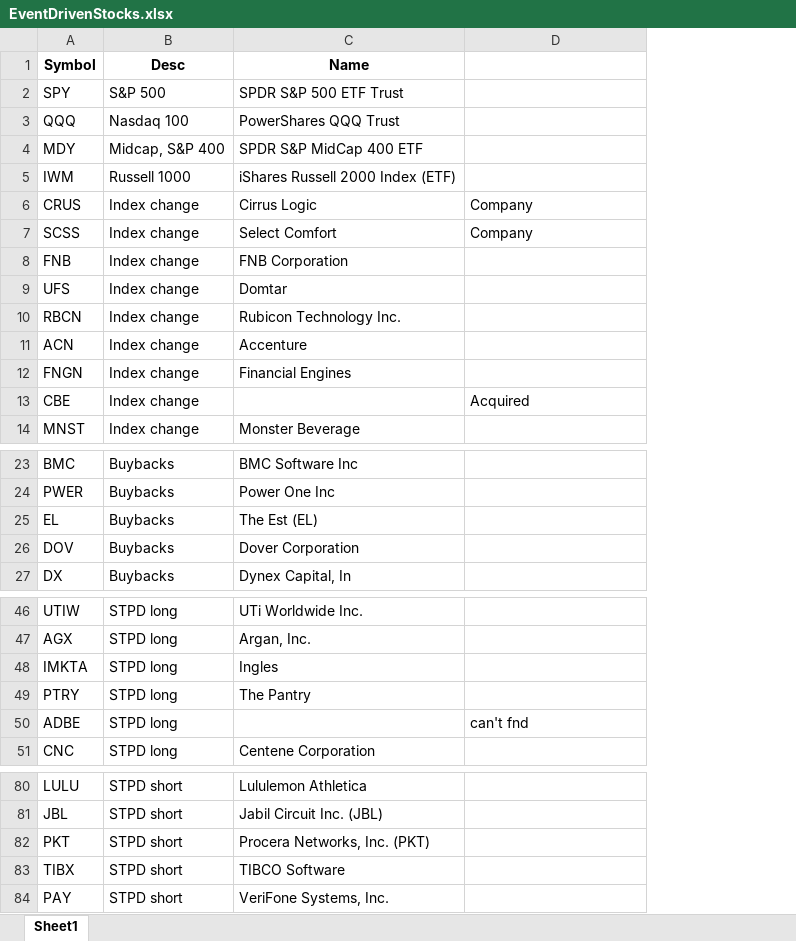
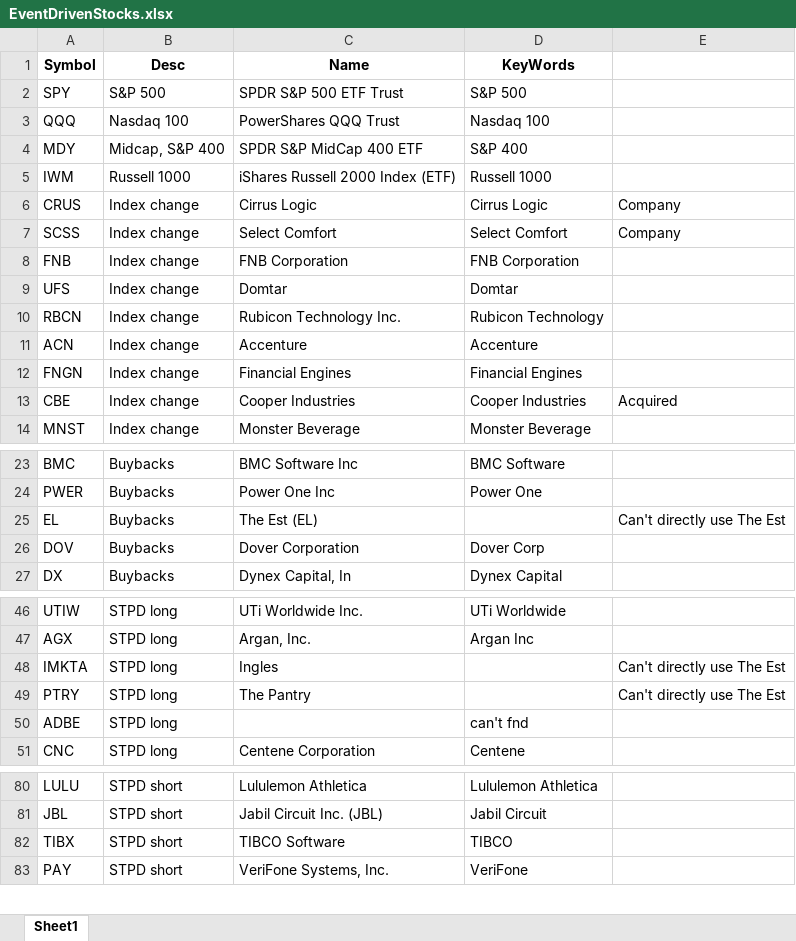
Before and after one commit to Tskatom/company_market, an Excel workbook: data/EventDrivenStocks.xlsx, sheet Sheet1, drawn as a sheet; only a part is shown, gaps mark what is left out; values as stored, in another font and other column widths than the file's, no borders; removed rows and columns are numbered as before the commit, all else as after; the diff covers the shown part only; the diff names each change by its address in the sheet, - before the commit and + after, or states it on an @@ line.

```diff
--- a/data/EventDrivenStocks.xlsx (sheet Sheet1)
+++ b/data/EventDrivenStocks.xlsx (sheet Sheet1)
+column D (KeyWords), rows 2-14: S&P 500 | Nasdaq 100 | S&P 400 | Russell 1000 | Cirrus Logic | Select Comfort | FNB Corporation | Domtar | Rubicon Technology | Accenture | Financial Engines | Cooper Industries | Monster Beverage; rows 23-27: BMC Software | Power One |  | Dover Corp | Dynex Capital; rows 46-51: UTi Worldwide | Argan Inc |  |  | can't fnd | Centene; rows 80-83: Lululemon Athletica | Jabil Circuit | TIBCO | VeriFone
-C13 (Name): (empty)
+C13 (Name): Cooper Industries
-E25: (empty)
+E25: Can't directly use The Est
-E48:E49: (empty)
+E48:E49: Can't directly use The Est
-E50: can't fnd
+E50: (empty)
-row 82: PKT | STPD short | Procera Networks, Inc. (PKT)
```
Also changed, not shown: 3 edited cells elsewhere in this sheet, 6 other files.
